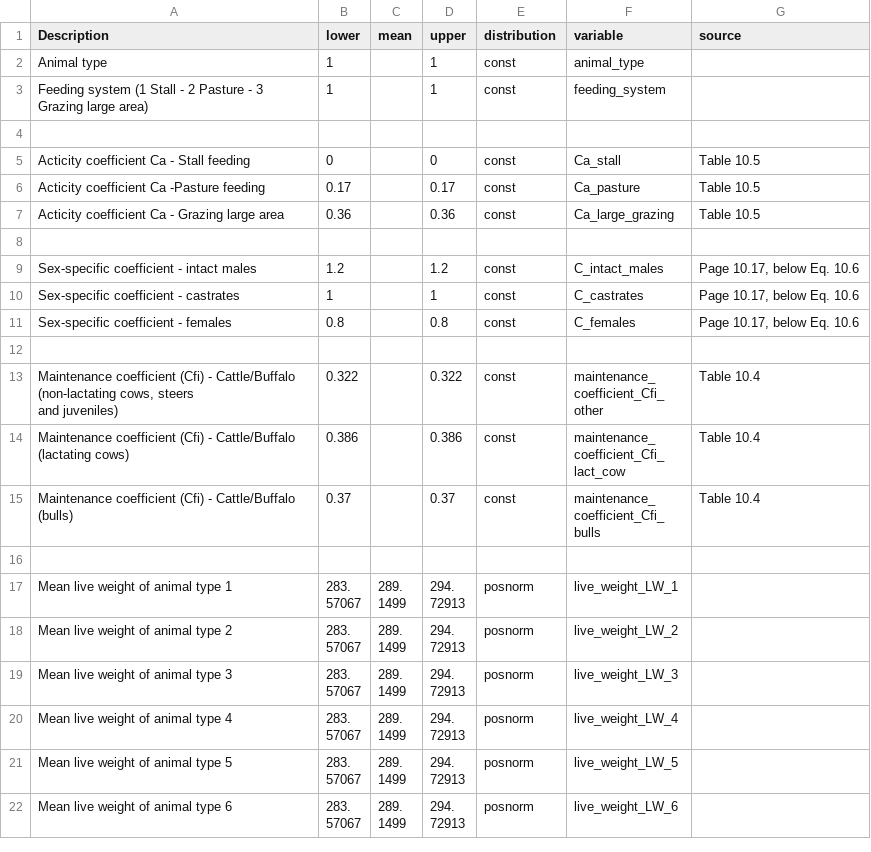
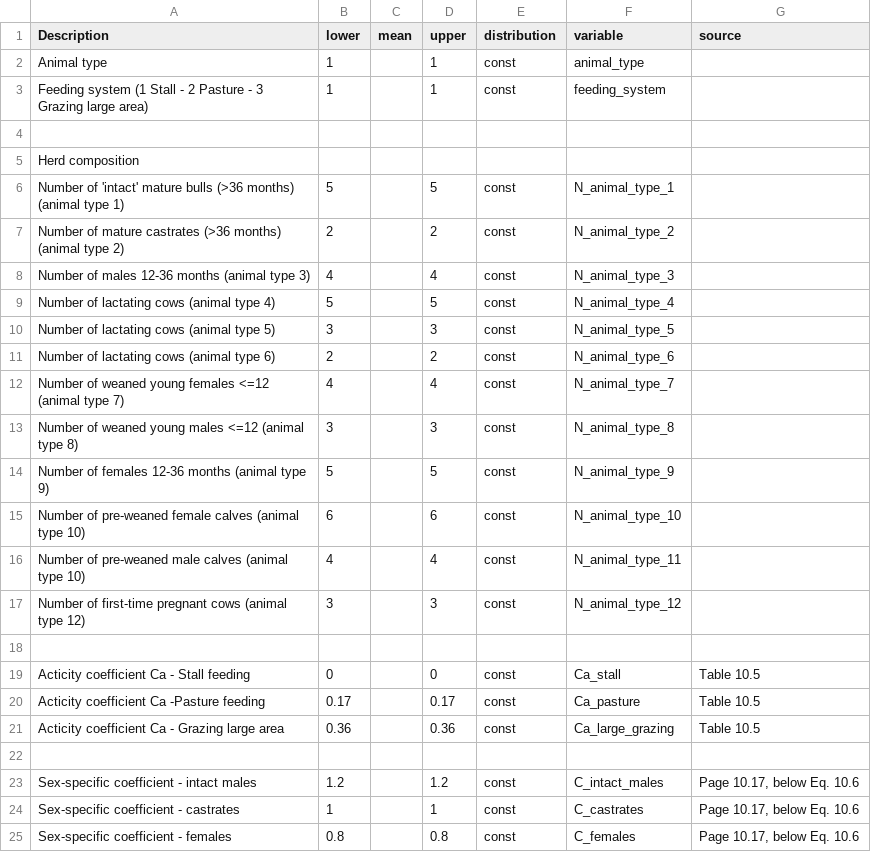
Before and after one commit to ToddRosenstock/ghg-uncertainty, a CSV file: data/livestock_ghg_input_table.csv, drawn as a sheet; only a part is shown; the shorter side is filled out with more unchanged rows.

Commit message:
added herd functionality

```diff
--- a/data/livestock_ghg_input_table.csv
+++ b/data/livestock_ghg_input_table.csv
@@ -4,2 +4,16 @@ Feeding system (1 Stall - 2 Pasture - 3 Grazing large area),1,,1,const,feeding_s
 ,,,,,,
+Herd composition,,,,,,
+Number of 'intact' mature bulls (>36 months) (animal type 1),5,,5,const,N_animal_type_1,
+Number of mature castrates (>36 months) (animal type 2),2,,2,const,N_animal_type_2,
+Number of males 12-36 months (animal type 3),4,,4,const,N_animal_type_3,
+Number of lactating cows (animal type 4),5,,5,const,N_animal_type_4,
+Number of lactating cows (animal type 5),3,,3,const,N_animal_type_5,
+Number of lactating cows (animal type 6),2,,2,const,N_animal_type_6,
+Number of weaned young females <=12 (animal type 7),4,,4,const,N_animal_type_7,
+Number of weaned young males <=12 (animal type 8),3,,3,const,N_animal_type_8,
+Number of females 12-36 months (animal type 9),5,,5,const,N_animal_type_9,
+Number of pre-weaned female calves (animal type 10),6,,6,const,N_animal_type_10,
+Number of pre-weaned male calves (animal type 10),4,,4,const,N_animal_type_11,
+Number of first-time pregnant cows (animal type 12),3,,3,const,N_animal_type_12,
+,,,,,,
 Acticity coefficient Ca - Stall feeding,0,,0,const,Ca_stall,Table 10.5
```
Also changed, not shown: 1 other file.
